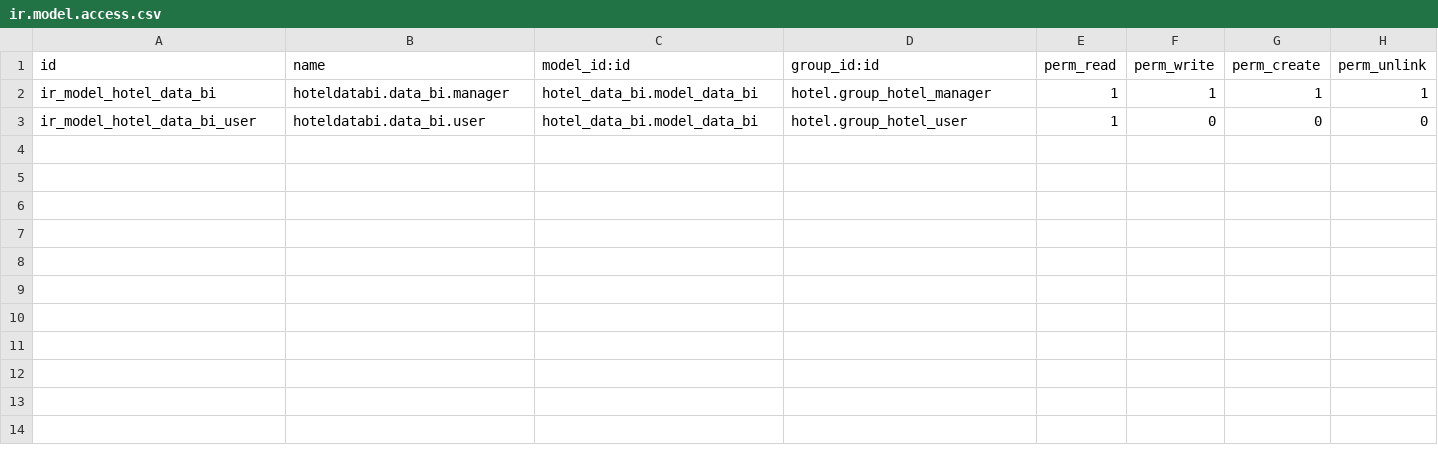
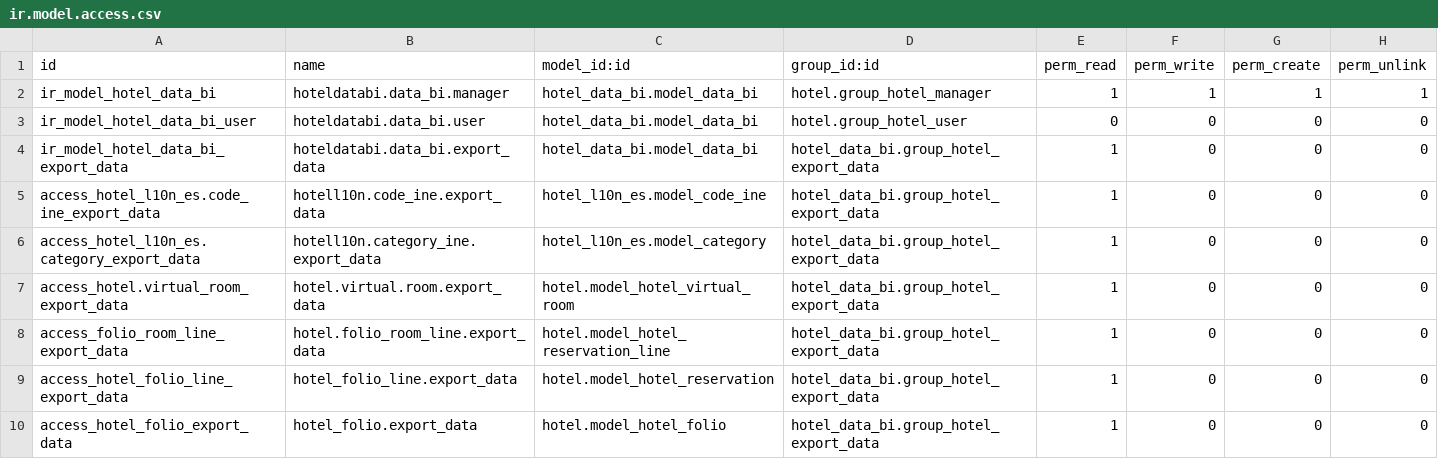
Before and after one commit to hootel/hootel, a CSV file: hotel_data_bi/security/ir.model.access.csv, drawn as a sheet.

Commit message:
[ADD] Adding security to the data_bi module. Creation of security group and permits.

```diff
--- a/hotel_data_bi/security/ir.model.access.csv
+++ b/hotel_data_bi/security/ir.model.access.csv
@@ -2,2 +2,9 @@ id,name,model_id:id,group_id:id,perm_read,perm_write,perm_create,perm_unlink
 ir_model_hotel_data_bi,hoteldatabi.data_bi.manager,hotel_data_bi.model_data_bi,hotel.group_hotel_manager,1,1,1,1
-ir_model_hotel_data_bi_user,hoteldatabi.data_bi.user,hotel_data_bi.model_data_bi,hotel.group_hotel_user,1,0,0,0
+ir_model_hotel_data_bi_user,hoteldatabi.data_bi.user,hotel_data_bi.model_data_bi,hotel.group_hotel_user,0,0,0,0
+ir_model_hotel_data_bi_export_data,hoteldatabi.data_bi.export_data,hotel_data_bi.model_data_bi,hotel_data_bi.group_hotel_export_data,1,0,0,0
+access_hotel_l10n_es.code_ine_export_data,hotell10n.code_ine.export_data,hotel_l10n_es.model_code_ine,hotel_data_bi.group_hotel_export_data,1,0,0,0
+access_hotel_l10n_es.category_export_data,hotell10n.category_ine.export_data,hotel_l10n_es.model_category,hotel_data_bi.group_hotel_export_data,1,0,0,0
+access_hotel.virtual_room_export_data,hotel.virtual.room.export_data,hotel.model_hotel_virtual_room,hotel_data_bi.group_hotel_export_data,1,0,0,0
+access_folio_room_line_export_data,hotel.folio_room_line.export_data,hotel.model_hotel_reservation_line,hotel_data_bi.group_hotel_export_data,1,0,0,0
+access_hotel_folio_line_export_data,hotel_folio_line.export_data,hotel.model_hotel_reservation,hotel_data_bi.group_hotel_export_data,1,0,0,0
+access_hotel_folio_export_data,hotel_folio.export_data,hotel.model_hotel_folio,hotel_data_bi.group_hotel_export_data,1,0,0,0
```
Also changed, not shown: 1 other file.
